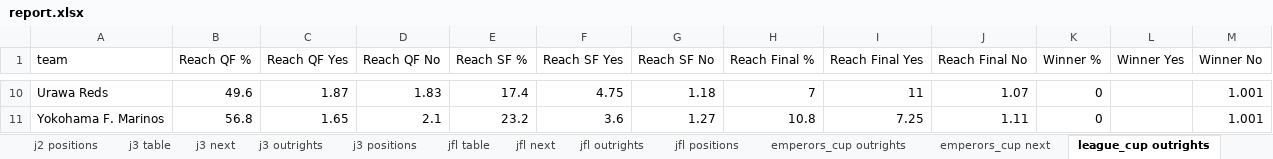
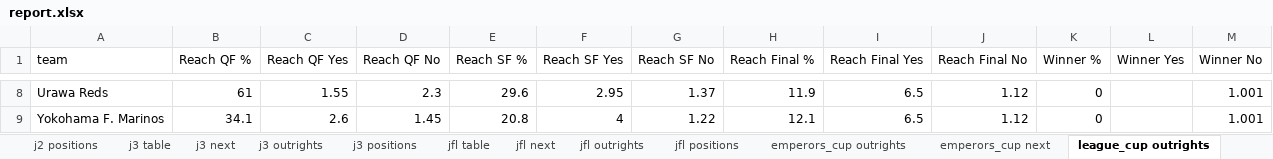
Before and after one commit to mpournouzi/soccer-model-jpn, an Excel workbook: output/japan/report.xlsx, sheet league_cup outrights, drawn as a sheet; only a part is shown, gaps mark what is left out; values as stored, in another font and other column widths than the file's, no borders; addresses are those after the commit; the diff covers the shown part only; the diff names each change by its address in the sheet, - before the commit and + after, or states it on an @@ line.

```diff
--- a/output/japan/report.xlsx (sheet league_cup outrights)
+++ b/output/japan/report.xlsx (sheet league_cup outrights)
-B8 (Reach QF %): 49.6
+B8 (Reach QF %): 61
-C8 (Reach QF Yes): 1.87
+C8 (Reach QF Yes): 1.55
-D8 (Reach QF No): 1.83
+D8 (Reach QF No): 2.3
-E8 (Reach SF %): 17.4
+E8 (Reach SF %): 29.6
-F8 (Reach SF Yes): 4.75
+F8 (Reach SF Yes): 2.95
-G8 (Reach SF No): 1.18
+G8 (Reach SF No): 1.37
-H8 (Reach Final %): 7
+H8 (Reach Final %): 11.9
-I8 (Reach Final Yes): 11
+I8 (Reach Final Yes): 6.5
-J8 (Reach Final No): 1.07
+J8 (Reach Final No): 1.12
-B9 (Reach QF %): 56.8
+B9 (Reach QF %): 34.1
-C9 (Reach QF Yes): 1.65
+C9 (Reach QF Yes): 2.6
-D9 (Reach QF No): 2.1
+D9 (Reach QF No): 1.45
-E9 (Reach SF %): 23.2
+E9 (Reach SF %): 20.8
-F9 (Reach SF Yes): 3.6
+F9 (Reach SF Yes): 4
-G9 (Reach SF No): 1.27
+G9 (Reach SF No): 1.22
-H9 (Reach Final %): 10.8
+H9 (Reach Final %): 12.1
-I9 (Reach Final Yes): 7.25
+I9 (Reach Final Yes): 6.5
-J9 (Reach Final No): 1.11
+J9 (Reach Final No): 1.12
```
Also changed, not shown: 2 removed rows and 54 edited cells elsewhere in this sheet, other sheet tabs, 3 other files.
